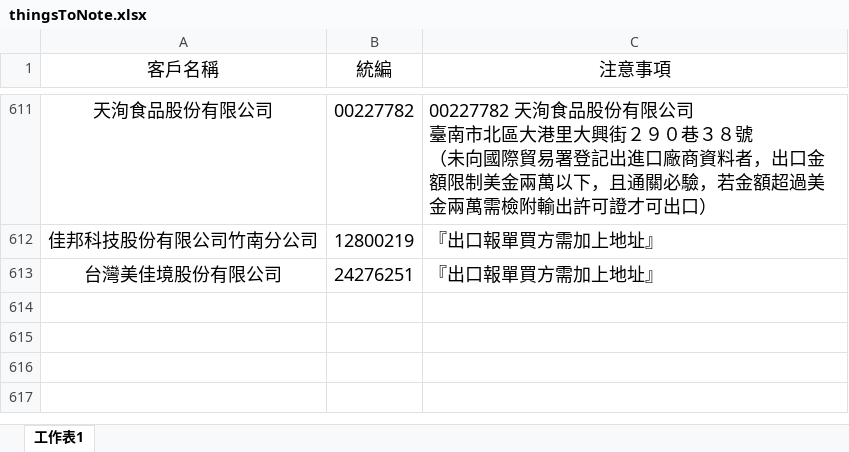
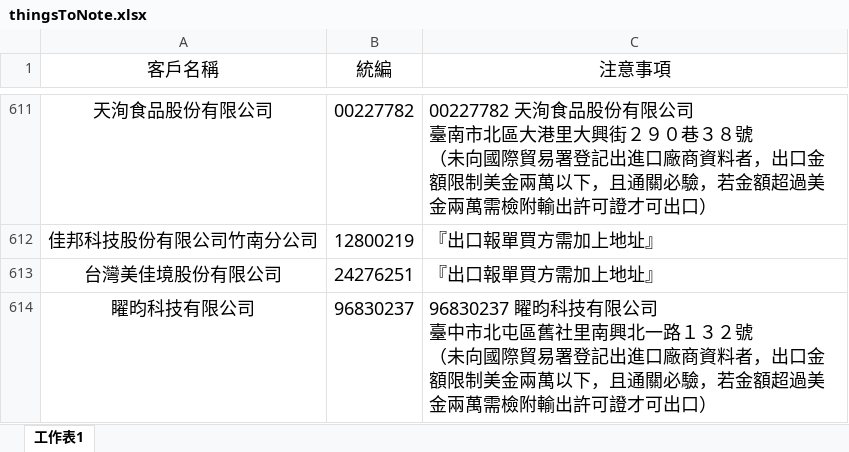
Before and after one commit to liyijung/declaration, an Excel workbook: Export_format/thingsToNote.xlsx, sheet 工作表1, drawn as a sheet; only a part is shown, gaps mark what is left out; values as stored, in another font and other column widths than the file's, no borders; conditional formats not drawn; ↵ is a line break in a cell; the diff names each change by its address in the sheet, - before the commit and + after, or states it on an @@ line.

Commit message:
Add files via upload

```diff
--- a/Export_format/thingsToNote.xlsx (sheet 工作表1)
+++ b/Export_format/thingsToNote.xlsx (sheet 工作表1)
+row 614: 矅昀科技有限公司 | 96830237 | 96830237 矅昀科技有限公司 ↵ 臺中市北屯區舊社里南興北一路１３２號 ↵ （未向國際貿易署登記出進口廠商資料者，出口金額限制美金兩萬以下，且通關必驗，若金額超過美金兩萬需檢附輸出許可證才可出口）
```
